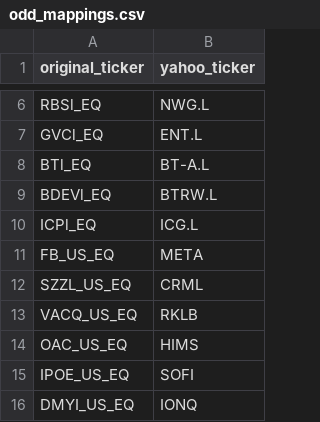
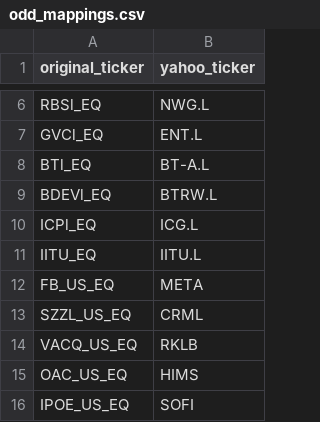
Before and after one commit to YZgitwork/Trading212TickersOdd1Out, a CSV file: odd_mappings.csv, drawn as a sheet; only a part is shown, gaps mark what is left out; the shorter side is filled out with more unchanged rows; the diff names each change by its address in the sheet, - before the commit and + after, or states it on an @@ line.

Commit message:
add new ticker

```diff
--- a/odd_mappings.csv
+++ b/odd_mappings.csv
+row 11: IITU_EQ | IITU.L
```
